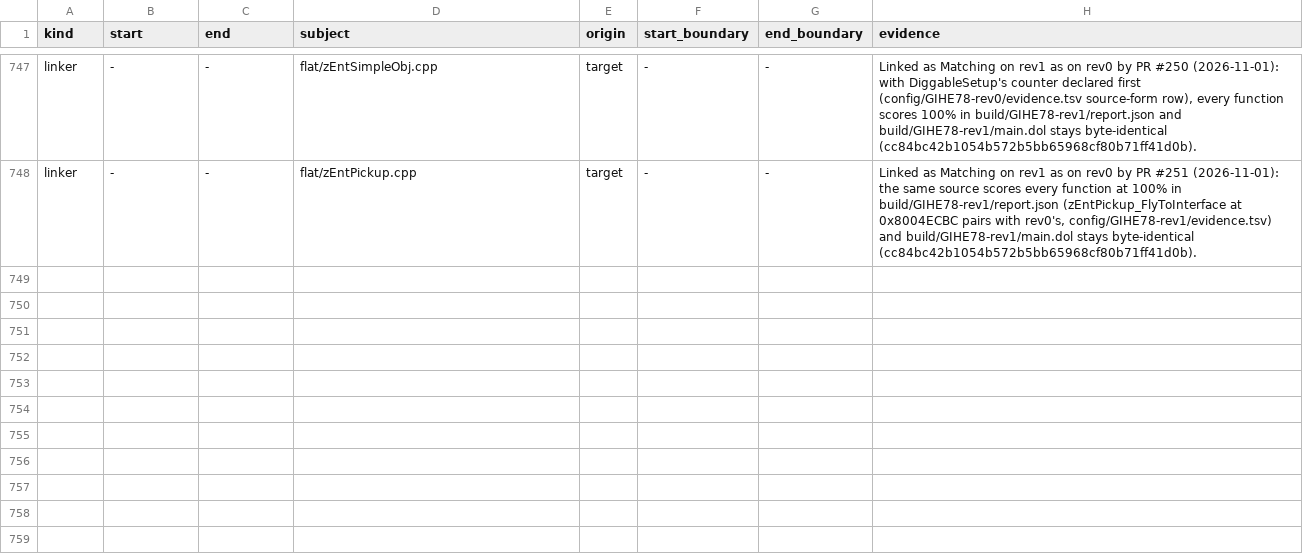
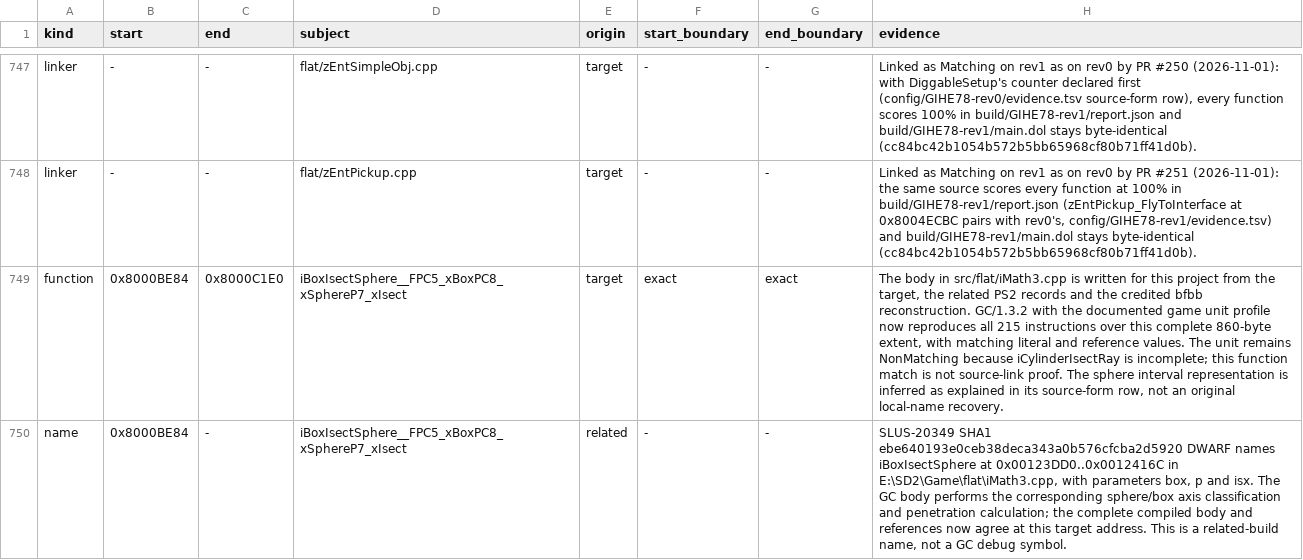
Before and after one commit to mitsevox/n100f, a TSV file: config/GIHE78-rev1/evidence.tsv, drawn as a sheet; only a part is shown, gaps mark what is left out; the diff covers the shown part only; the diff names each change by its address in the sheet, - before the commit and + after, or states it on an @@ line.

Commit message:
Match iBoxIsectSphere with defined interval classifications

```diff
--- a/config/GIHE78-rev1/evidence.tsv
+++ b/config/GIHE78-rev1/evidence.tsv
+row 749: function | 0x8000BE84 | 0x8000C1E0 | iBoxIsectSphere__FPC5_xBoxPC8_xSphereP7_xIsect | target | exact | exact | The body in src/flat/iMath3.cpp is written for this project from the target, the related PS2 records and the credited bfbb reconstruction. GC/1.3.2 with the documented game unit profile now reproduces all 215 instructions over this complete 860-byte extent, with matching literal and reference values. The unit remains NonMatching because iCylinderIsectRay is incomplete; this function match is not source-link proof. The sphere interval representation is inferred as explained in its source-form row, not an original local-name recovery.
+row 750: name | 0x8000BE84 | - | iBoxIsectSphere__FPC5_xBoxPC8_xSphereP7_xIsect | related | - | - | SLUS-20349 SHA1 ebe640193e0ceb38deca343a0b576cfcba2d5920 DWARF names iBoxIsectSphere at 0x00123DD0..0x0012416C in E:\SD2\Game\flat\iMath3.cpp, with parameters box, p and isx. The GC body performs the corresponding sphere/box axis classification and penetration calculation; the complete compiled body and references now agree at this target address. This is a related-build name, not a GC debug symbol.
```
Also changed, not shown: 1 added row elsewhere in this file, 2 other files.
